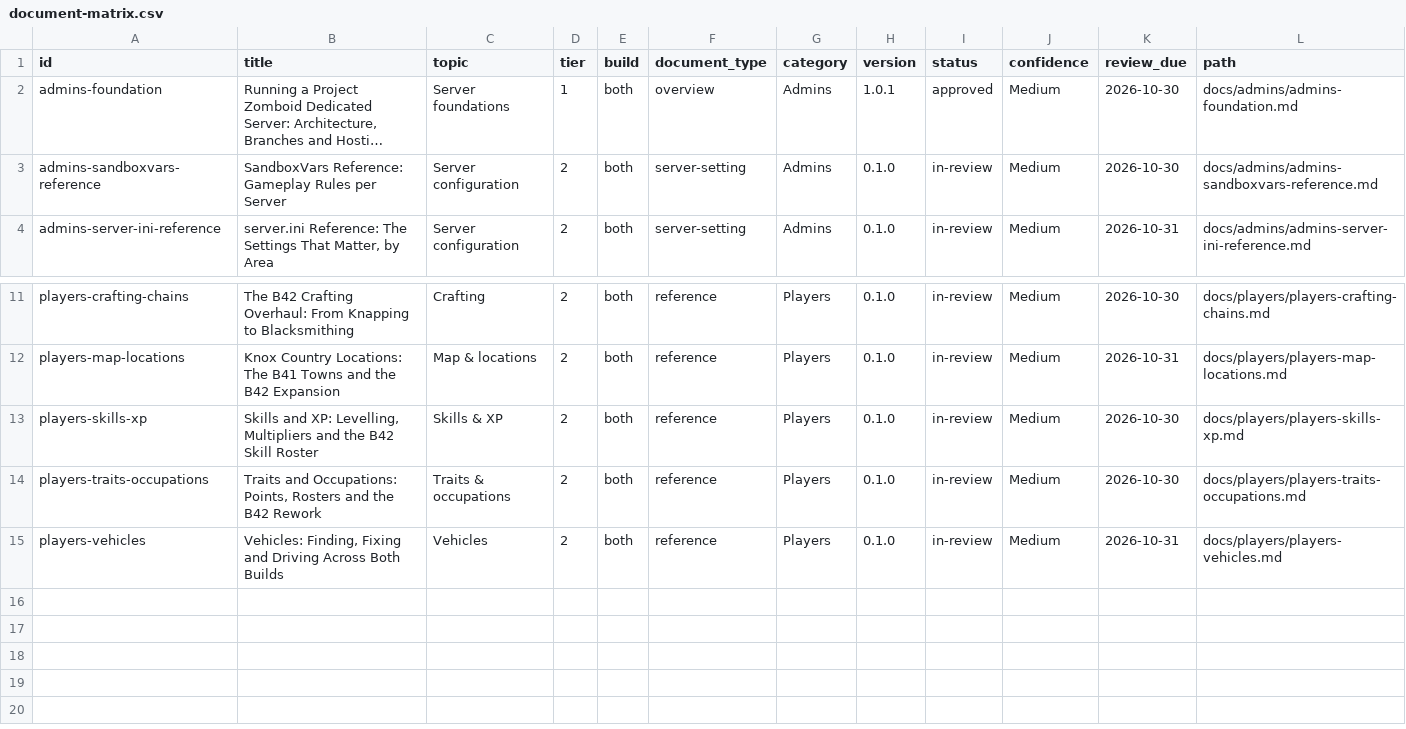
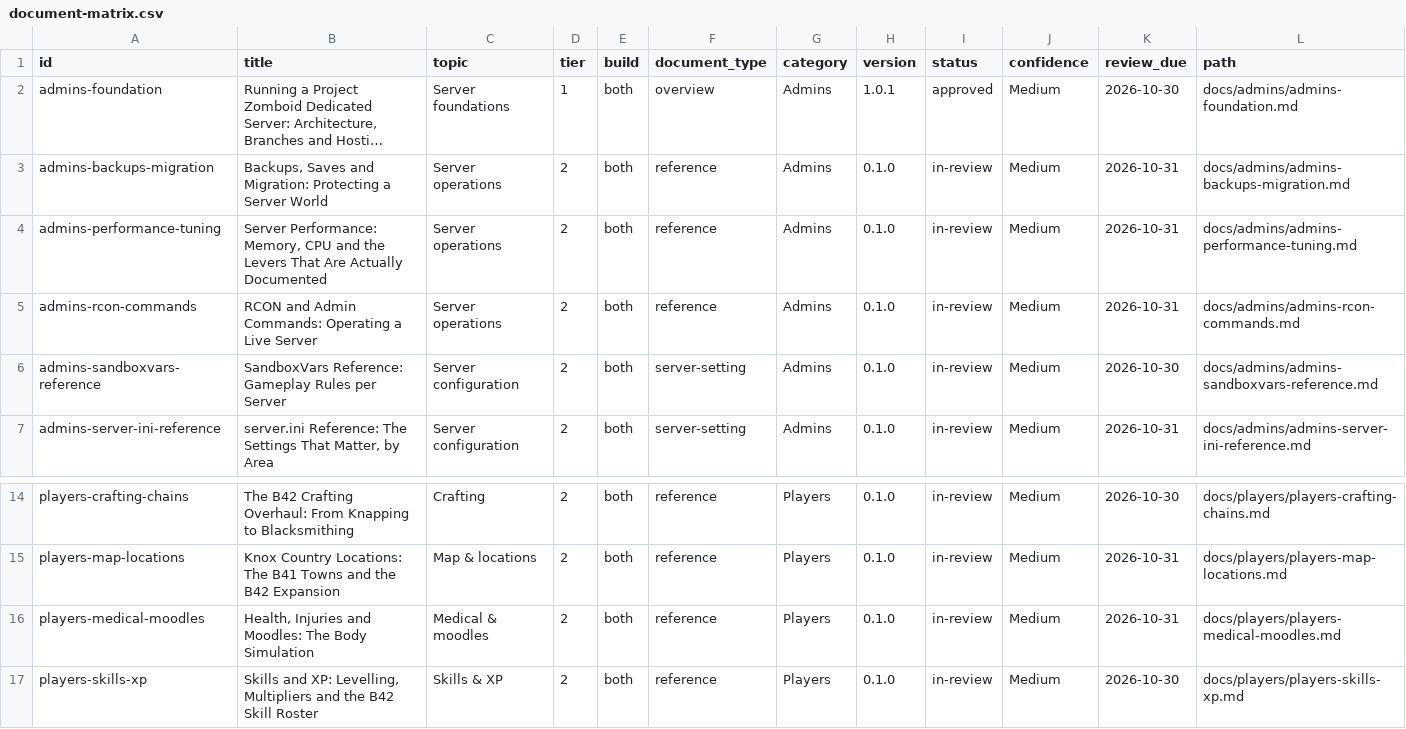
Before and after one commit to VainAsher/project-zomboid-kb, a CSV file: exports/document-matrix.csv, drawn as a sheet; only a part is shown, gaps mark what is left out; the shorter side is filled out with more unchanged rows; long unchanged cells end in …; the diff names each change by its address in the sheet, - before the commit and + after, or states it on an @@ line.

```diff
--- a/exports/document-matrix.csv
+++ b/exports/document-matrix.csv
+row 3: admins-backups-migration | Backups, Saves and Migration: Protecting a Server World | Server operations | 2 | both | reference | Admins | 0.1.0 | in-review | Medium | 2026-10-31 | docs/admins/admins-backups-migration.md
+row 4: admins-performance-tuning | Server Performance: Memory, CPU and the Levers That Are Actually Documented | Server operations | 2 | both | reference | Admins | 0.1.0 | in-review | Medium | 2026-10-31 | docs/admins/admins-performance-tuning.md
+row 5: admins-rcon-commands | RCON and Admin Commands: Operating a Live Server | Server operations | 2 | both | reference | Admins | 0.1.0 | in-review | Medium | 2026-10-31 | docs/admins/admins-rcon-commands.md
+row 16: players-medical-moodles | Health, Injuries and Moodles: The Body Simulation | Medical & moodles | 2 | both | reference | Players | 0.1.0 | in-review | Medium | 2026-10-31 | docs/players/players-medical-moodles.md
```
Also changed, not shown: 14 other files.
